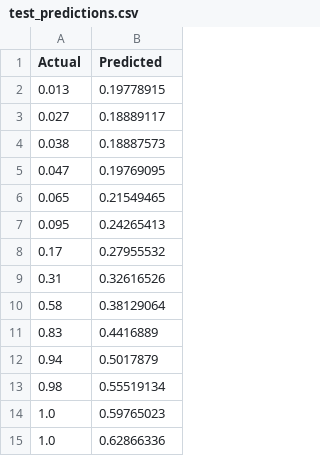
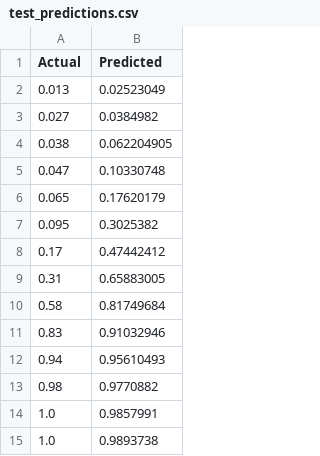
Before and after one commit to puraminy/zeinab, a CSV file: NN/test_predictions.csv, drawn as a sheet.

```diff
--- a/NN/test_predictions.csv
+++ b/NN/test_predictions.csv
@@ -1,15 +1,15 @@
 Actual,Predicted
-0.013,0.19778915
-0.027,0.18889117
-0.038,0.18887573
-0.047,0.19769095
-0.065,0.21549465
-0.095,0.24265413
-0.17,0.27955532
-0.31,0.32616526
-0.58,0.38129064
-0.83,0.4416889
-0.94,0.5017879
-0.98,0.55519134
-1.0,0.59765023
-1.0,0.62866336
+0.013,0.02523049
+0.027,0.0384982
+0.038,0.062204905
+0.047,0.10330748
+0.065,0.17620179
+0.095,0.3025382
+0.17,0.47442412
+0.31,0.65883005
+0.58,0.81749684
+0.83,0.91032946
+0.94,0.95610493
+0.98,0.9770882
+1.0,0.9857991
+1.0,0.9893738
```
Also changed, not shown: 4 other files.
